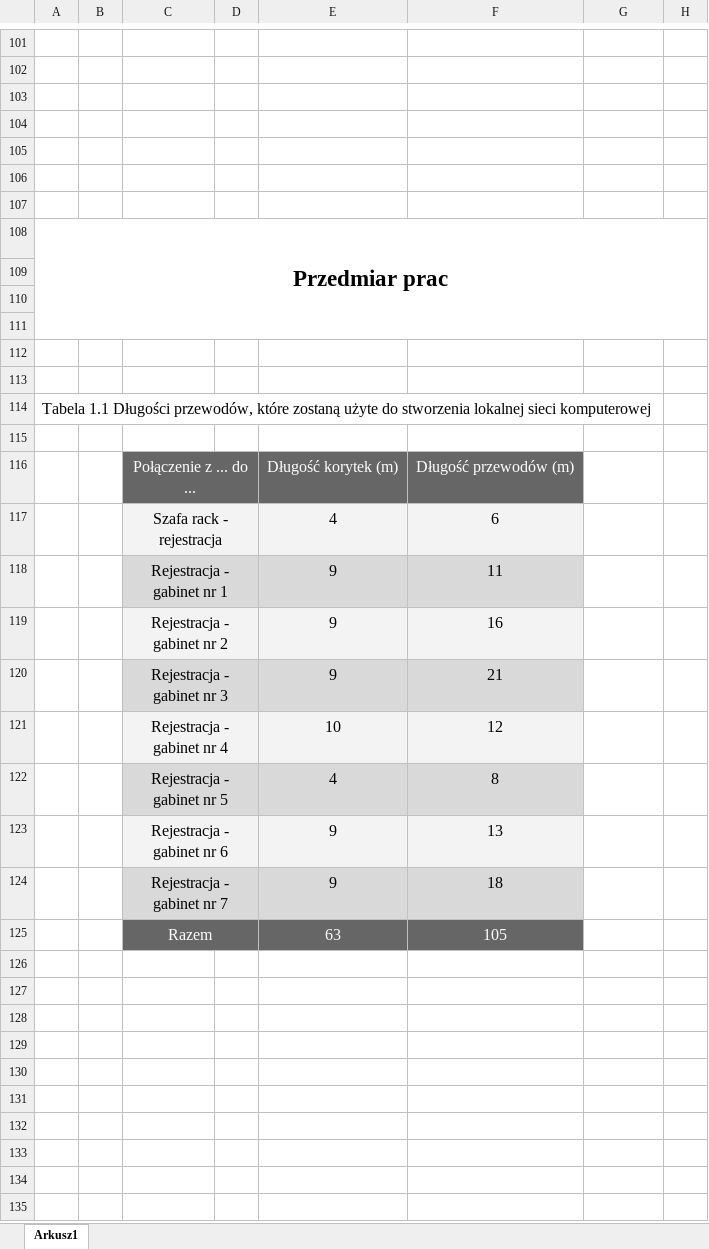
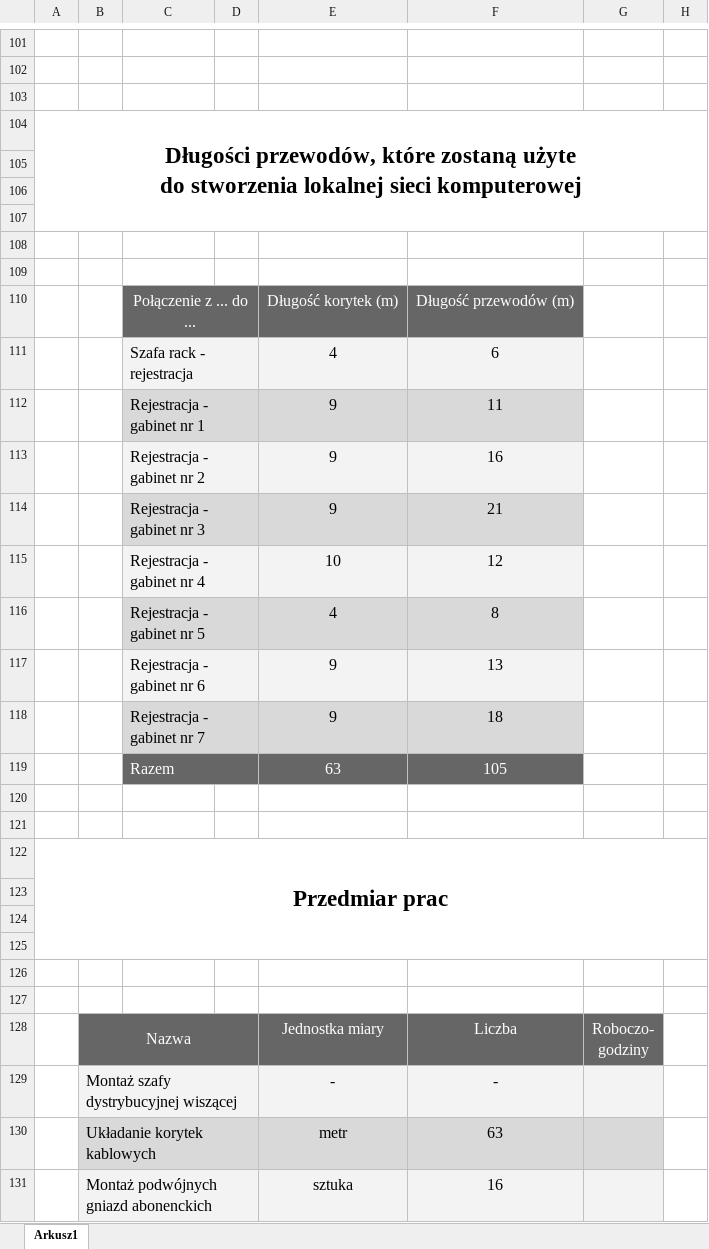
Before and after one commit to smichajlidis/kosztorys-i-projekt-sieci-przychodnia, an Excel workbook: kosztorys-wstepny.xlsx, sheet Arkusz1, drawn as a sheet; only a part is shown, gaps mark what is left out; values as stored, in another font and other column widths than the file's, no borders; charts and pictures not drawn; removed rows and columns are numbered as before the commit, all else as after; ↵ is a line break in a cell; the diff covers the shown part only; the diff names each change by its address in the sheet, - before the commit and + after, or states it on an @@ line.

Commit message:
dodanie tabeli przedmiaru prac, bez roboczogodzin

```diff
--- a/kosztorys-wstepny.xlsx (sheet Arkusz1)
+++ b/kosztorys-wstepny.xlsx (sheet Arkusz1)
+row 104: Długości przewodów, które zostaną użyte ↵ do stworzenia lokalnej sieci komputerowej
-row 109: (empty)
-row 110: (empty)
-row 111: (empty)
-row 112: (empty)
-row 113: (empty)
-row 114: Tabela 1.1 Długości przewodów, które zostaną użyte do stworzenia lokalnej sieci komputerowej
-C111:C119 alignment: center
+C111:C119 alignment: left
+row 120: (empty)
+row 121: (empty)
@@ row 108 moved to row 122: Przedmiar prac @@
+row 123: (empty)
+row 124: (empty)
+row 125: (empty)
+row 126: (empty)
+row 127: (empty)
+row 128:  | Nazwa |  |  | Jednostka miary | Liczba | Roboczo- ↵ godziny
+row 129:  | Montaż szafy dystrybucyjnej wiszącej |  |  | - | -
+row 130:  | Układanie korytek kablowych |  |  | metr | 63
+row 131:  | Montaż podwójnych gniazd abonenckich |  |  | sztuka | 16
```
Also changed, not shown: 4 added rows elsewhere in this sheet, formulas that keep their value, 1 other file.
